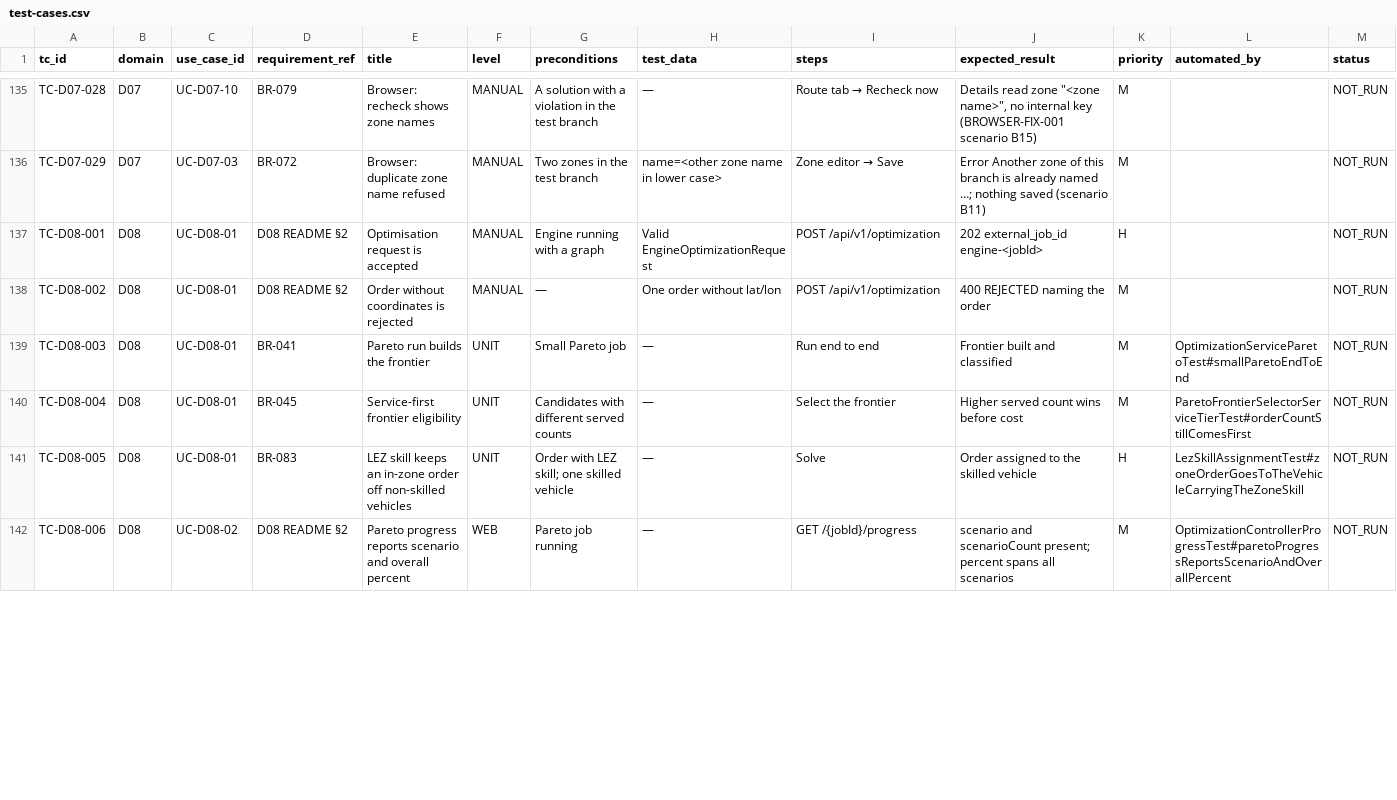
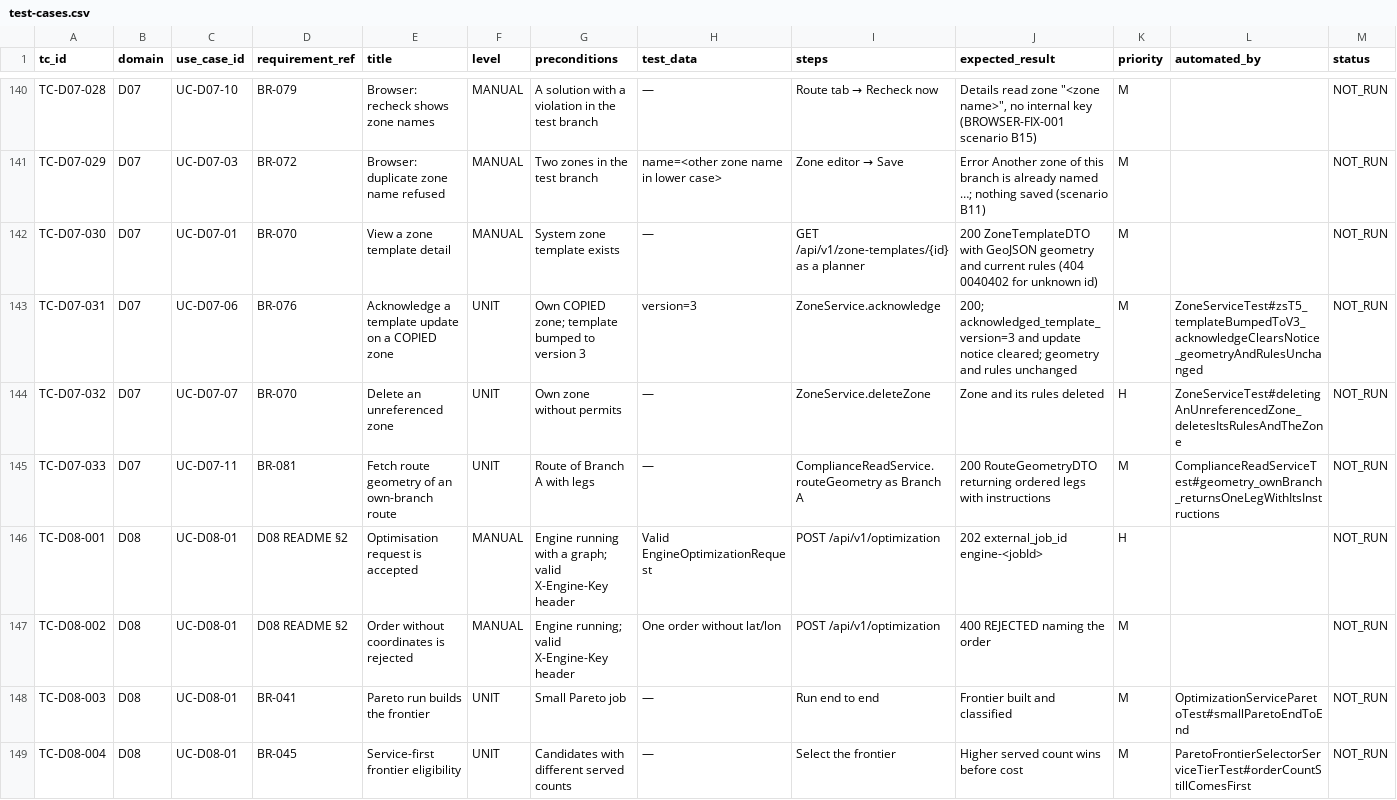
Before and after one commit to tammysensitive2312/GVRP-Logistics-optimize, a CSV file: GVRP_Document/04-test-design/test-cases.csv, drawn as a sheet; only a part is shown, gaps mark what is left out; the shorter side is filled out with more unchanged rows; the diff covers the shown part only.

Commit message:
docs(test-design): add System Test Plan (STP-GVRP-01) and sync test-cases.csv

```diff
--- a/GVRP_Document/04-test-design/test-cases.csv
+++ b/GVRP_Document/04-test-design/test-cases.csv
@@ -136,4 +141,8 @@ TC-D07-028,D07,UC-D07-10,BR-079,Browser: recheck shows zone names,MANUAL,A solut
 TC-D07-029,D07,UC-D07-03,BR-072,Browser: duplicate zone name refused,MANUAL,Two zones in the test branch,name=<other zone name in lower case>,Zone editor → Save,Error Another zone of this branch is already named …; nothing saved (scenario B11),M,,NOT_RUN
-TC-D08-001,D08,UC-D08-01,D08 README §2,Optimisation request is accepted,MANUAL,Engine running with a graph,Valid EngineOptimizationRequest,POST /api/v1/optimization,202 external_job_id engine-<jobId>,H,,NOT_RUN
-TC-D08-002,D08,UC-D08-01,D08 README §2,Order without coordinates is rejected,MANUAL,—,One order without lat/lon,POST /api/v1/optimization,400 REJECTED naming the order,M,,NOT_RUN
+TC-D07-030,D07,UC-D07-01,BR-070,View a zone template detail,MANUAL,System zone template exists,—,GET /api/v1/zone-templates/{id} as a planner,200 ZoneTemplateDTO with GeoJSON geometry and current rules (404 0040402 for unknown id),M,,NOT_RUN
+TC-D07-031,D07,UC-D07-06,BR-076,Acknowledge a template update on a COPIED zone,UNIT,Own COPIED zone; template bumped to version 3,version=3,ZoneService.acknowledge,200; acknowledged_template_version=3 and update notice cleared; geometry and rules unchanged,M,ZoneServiceTest#zsT5_templateBumpedToV3_acknowledgeClearsNotice_geometryAndRulesUnchanged,NOT_RUN
+TC-D07-032,D07,UC-D07-07,BR-070,Delete an unreferenced zone,UNIT,Own zone without permits,—,ZoneService.deleteZone,Zone and its rules deleted,H,ZoneServiceTest#deletingAnUnreferencedZone_deletesItsRulesAndTheZone,NOT_RUN
+TC-D07-033,D07,UC-D07-11,BR-081,Fetch route geometry of an own-branch route,UNIT,Route of Branch A with legs,—,ComplianceReadService.routeGeometry as Branch A,200 RouteGeometryDTO returning ordered legs with instructions,M,ComplianceReadServiceTest#geometry_ownBranch_returnsOneLegWithItsInstructions,NOT_RUN
+TC-D08-001,D08,UC-D08-01,D08 README §2,Optimisation request is accepted,MANUAL,Engine running with a graph; valid X-Engine-Key header,Valid EngineOptimizationRequest,POST /api/v1/optimization,202 external_job_id engine-<jobId>,H,,NOT_RUN
+TC-D08-002,D08,UC-D08-01,D08 README §2,Order without coordinates is rejected,MANUAL,Engine running; valid X-Engine-Key header,One order without lat/lon,POST /api/v1/optimization,400 REJECTED naming the order,M,,NOT_RUN
 TC-D08-003,D08,UC-D08-01,BR-041,Pareto run builds the frontier,UNIT,Small Pareto job,—,Run end to end,Frontier built and classified,M,OptimizationServiceParetoTest#smallParetoEndToEnd,NOT_RUN
```
Also changed, not shown: 5 added rows and 45 edited cells elsewhere in this file, 5 other files.
